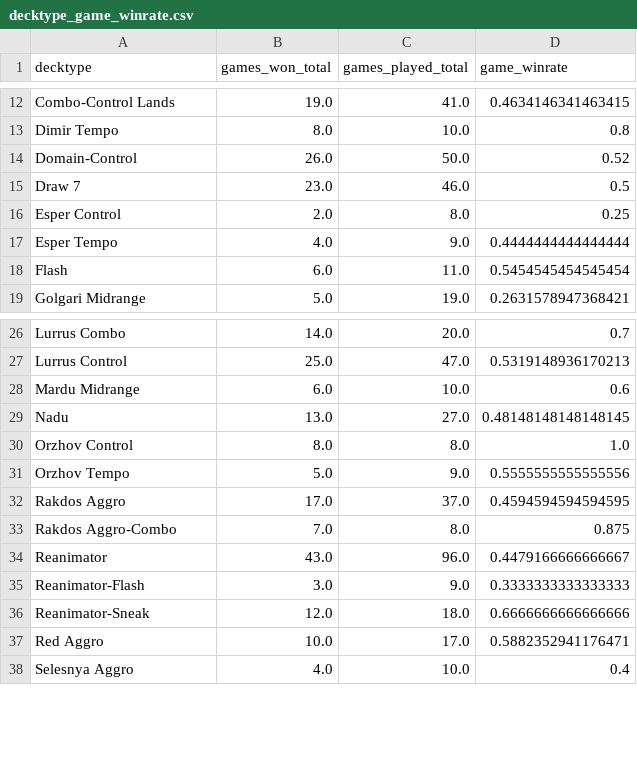
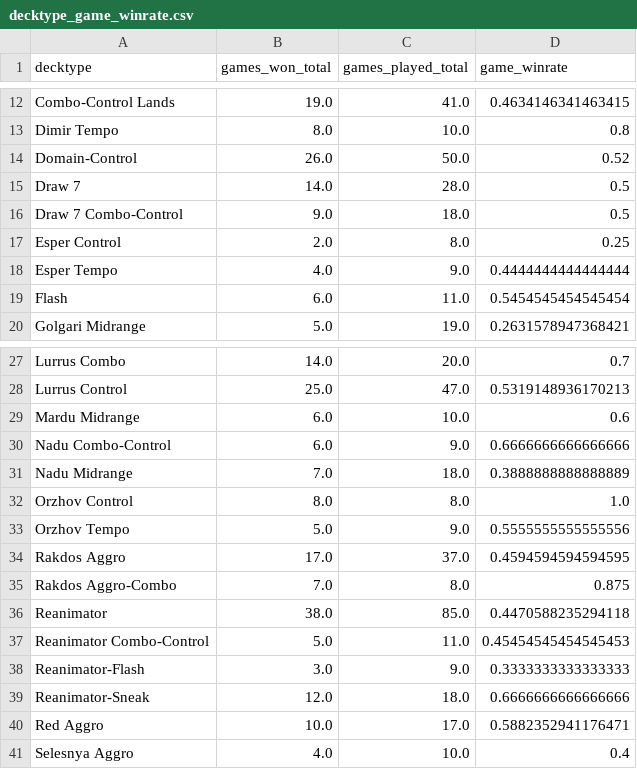
Before and after one commit to GuySchnidrig/ManaCore, a CSV file: data/processed/decktype_game_winrate.csv, drawn as a sheet; only a part is shown, gaps mark what is left out.

```diff
--- a/data/processed/decktype_game_winrate.csv
+++ b/data/processed/decktype_game_winrate.csv
@@ -14,3 +14,4 @@ Dimir Tempo,8.0,10.0,0.8
 Domain-Control,26.0,50.0,0.52
-Draw 7,23.0,46.0,0.5
+Draw 7,14.0,28.0,0.5
+Draw 7 Combo-Control,9.0,18.0,0.5
 Esper Control,2.0,8.0,0.25
@@ -28,3 +29,4 @@ Lurrus Control,25.0,47.0,0.5319148936170213
 Mardu Midrange,6.0,10.0,0.6
-Nadu,13.0,27.0,0.48148148148148145
+Nadu Combo-Control,6.0,9.0,0.6666666666666666
+Nadu Midrange,7.0,18.0,0.3888888888888889
 Orzhov Control,8.0,8.0,1.0
@@ -33,3 +35,4 @@ Rakdos Aggro,17.0,37.0,0.4594594594594595
 Rakdos Aggro-Combo,7.0,8.0,0.875
-Reanimator,43.0,96.0,0.4479166666666667
+Reanimator,38.0,85.0,0.4470588235294118
+Reanimator Combo-Control,5.0,11.0,0.45454545454545453
 Reanimator-Flash,3.0,9.0,0.3333333333333333
```
Also changed, not shown: data/processed/card_game_winrate_per_season.csv, data/processed/card_mainboard_rate_per_season.csv, 4 other files.
